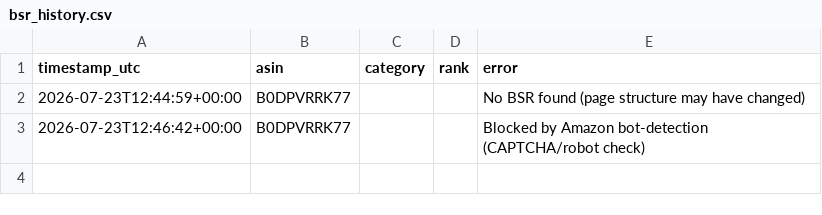
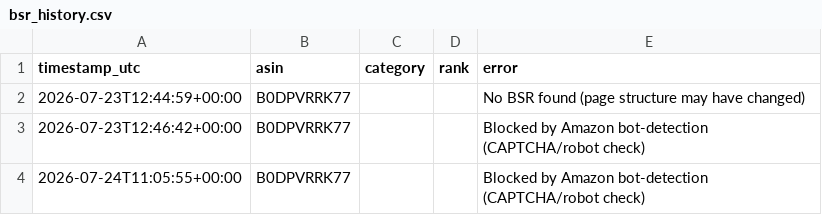
Before and after one commit to itsgingerryno/BSR_Tracker, a CSV file: bsr_history.csv, drawn as a sheet; the diff names each change by its address in the sheet, - before the commit and + after, or states it on an @@ line.

```diff
--- a/bsr_history.csv
+++ b/bsr_history.csv
+row 4: 2026-07-24T11:05:55+00:00 | B0DPVRRK77 |  |  | Blocked by Amazon bot-detection (CAPTCHA/robot check)
```
